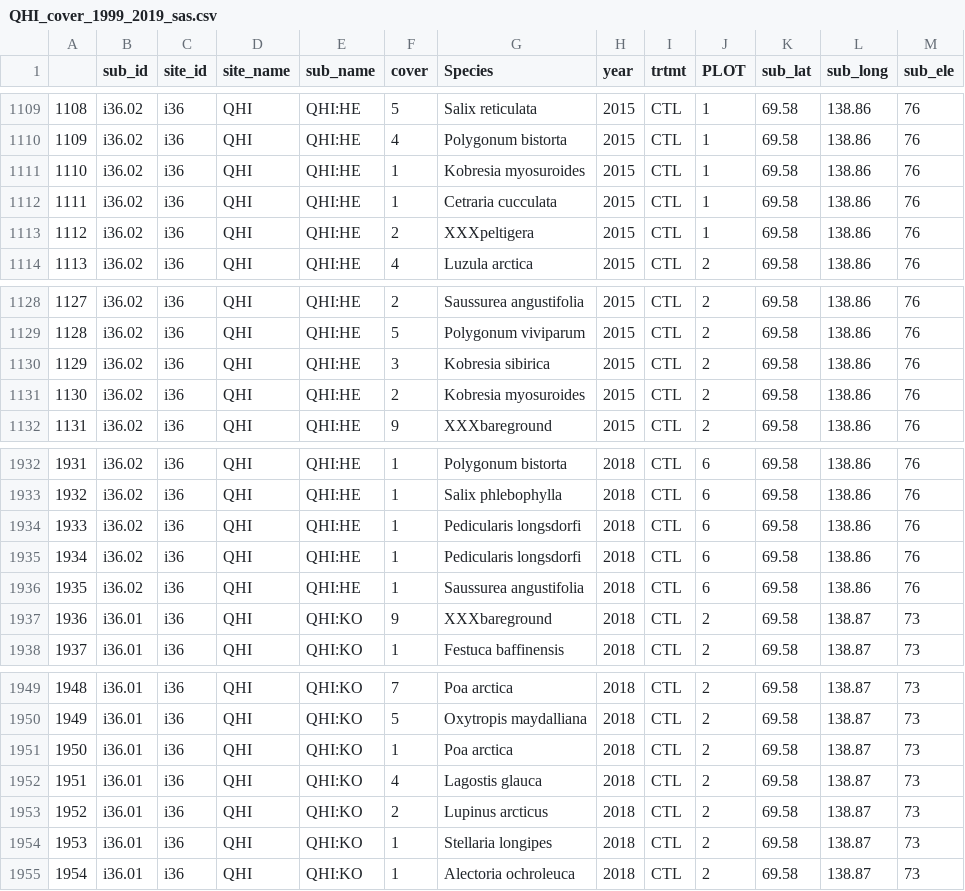
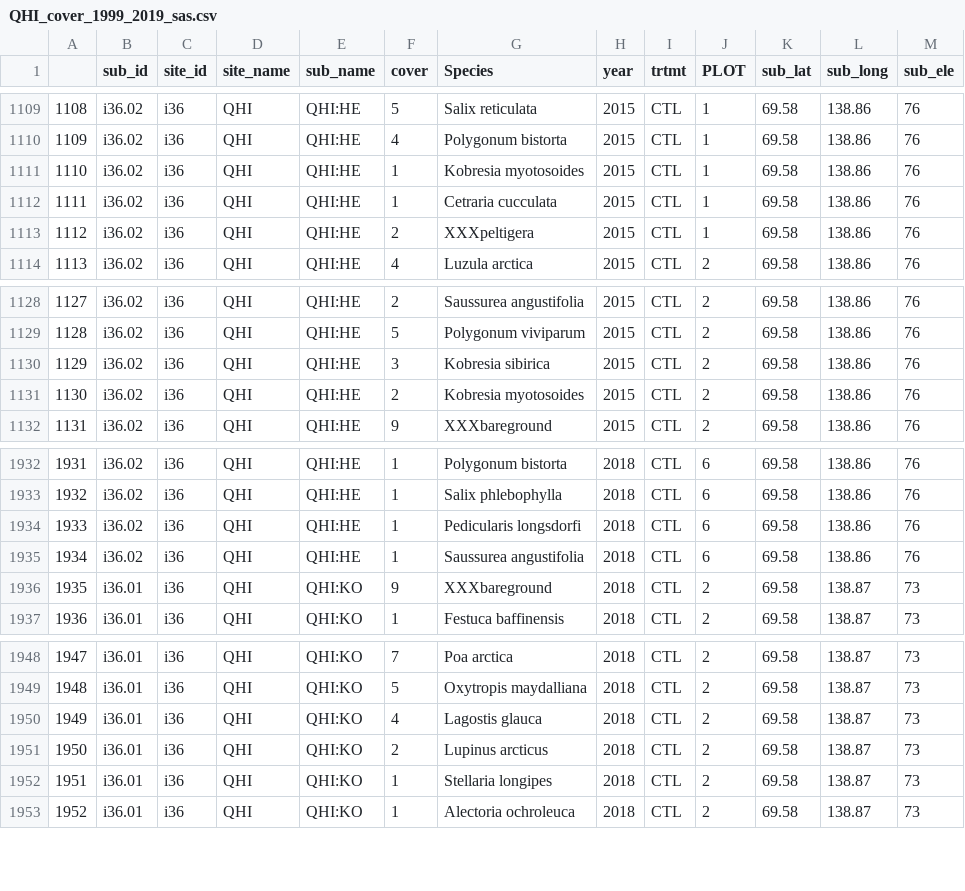
Before and after one commit to schneidereits/Dissertation, a CSV file: data/QHI_biodiversity/QHI_cover_1999_2019_sas.csv, drawn as a sheet; only a part is shown, gaps mark what is left out; removed rows and columns are numbered as before the commit, all else as after; the diff names each change by its address in the sheet, - before the commit and + after, or states it on an @@ line.

```diff
--- a/data/QHI_biodiversity/QHI_cover_1999_2019_sas.csv
+++ b/data/QHI_biodiversity/QHI_cover_1999_2019_sas.csv
-G1111 (Species): Kobresia myosuroides
+G1111 (Species): Kobresia myotosoides
-G1131 (Species): Kobresia myosuroides
+G1131 (Species): Kobresia myotosoides
-row 1935: 1934 | i36.02 | i36 | QHI | QHI:HE | 1 | Pedicularis longsdorfi | 2018 | CTL | 6 | 69.58 | 138.86 | 76
@@ column A renumbered from row 1935 down @@
-row 1951: 1950 | i36.01 | i36 | QHI | QHI:KO | 1 | Poa arctica | 2018 | CTL | 2 | 69.58 | 138.87 | 73
```
Also changed, not shown: 8 other files.
